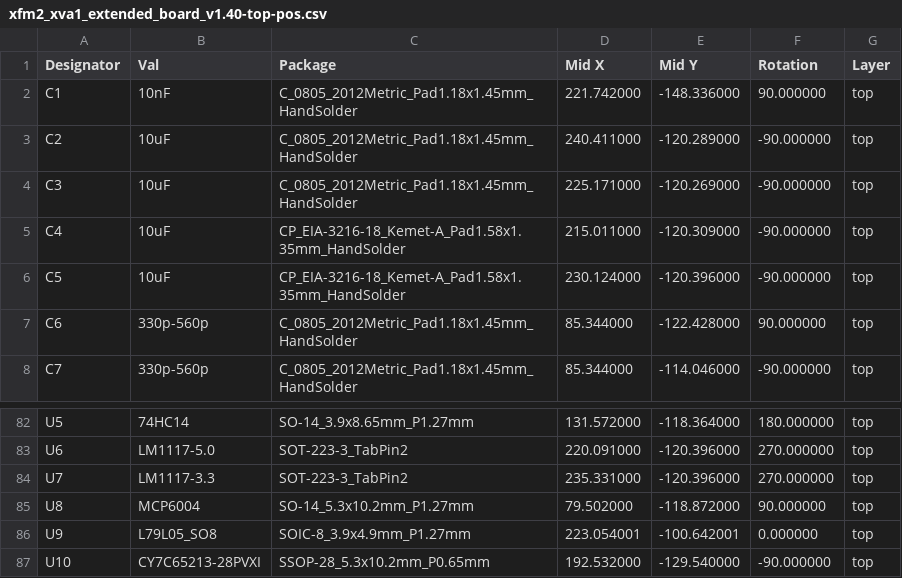
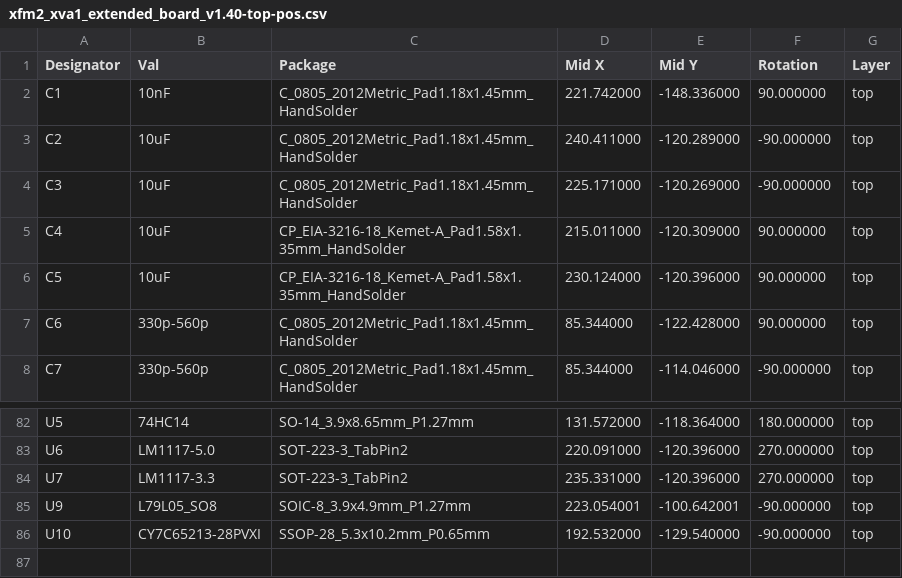
Before and after one commit to bzeiss/xfm2-pcbs, a CSV file: extended/gerber/xfm2_xva1_extended_board_v1.40-top-pos.csv, drawn as a sheet; only a part is shown, gaps mark what is left out.

```diff
--- a/extended/gerber/xfm2_xva1_extended_board_v1.40-top-pos.csv
+++ b/extended/gerber/xfm2_xva1_extended_board_v1.40-top-pos.csv
@@ -4,4 +4,4 @@ Designator,Val,Package,Mid X,Mid Y,Rotation,Layer
 "C3","10uF","C_0805_2012Metric_Pad1.18x1.45mm_HandSolder",225.171000,-120.269000,-90.000000,top
-"C4","10uF","CP_EIA-3216-18_Kemet-A_Pad1.58x1.35mm_HandSolder",215.011000,-120.309000,-90.000000,top
-"C5","10uF","CP_EIA-3216-18_Kemet-A_Pad1.58x1.35mm_HandSolder",230.124000,-120.396000,-90.000000,top
+"C4","10uF","CP_EIA-3216-18_Kemet-A_Pad1.58x1.35mm_HandSolder",215.011000,-120.309000,90.000000,top
+"C5","10uF","CP_EIA-3216-18_Kemet-A_Pad1.58x1.35mm_HandSolder",230.124000,-120.396000,90.000000,top
 "C6","330p-560p","C_0805_2012Metric_Pad1.18x1.45mm_HandSolder",85.344000,-122.428000,90.000000,top
@@ -84,4 +84,3 @@ Designator,Val,Package,Mid X,Mid Y,Rotation,Layer
 "U7","LM1117-3.3","SOT-223-3_TabPin2",235.331000,-120.396000,270.000000,top
-"U8","MCP6004","SO-14_5.3x10.2mm_P1.27mm",79.502000,-118.872000,90.000000,top
-"U9","L79L05_SO8","SOIC-8_3.9x4.9mm_P1.27mm",223.054001,-100.642001,0.000000,top
+"U9","L79L05_SO8","SOIC-8_3.9x4.9mm_P1.27mm",223.054001,-100.642001,-90.000000,top
 "U10","CY7C65213-28PVXI","SSOP-28_5.3x10.2mm_P0.65mm",192.532000,-129.540000,-90.000000,top
```
Also changed, not shown: 1 other file.
